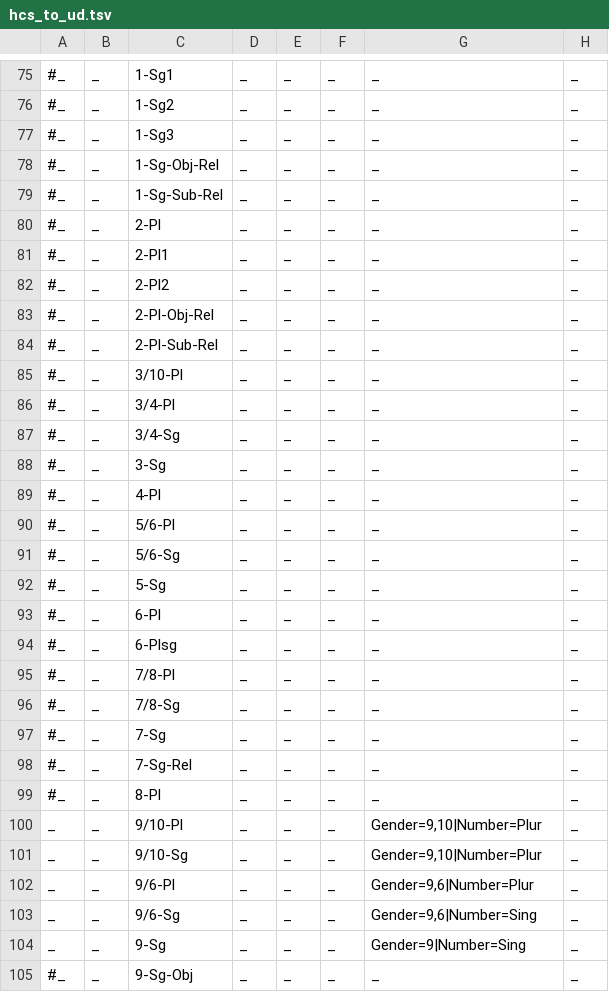
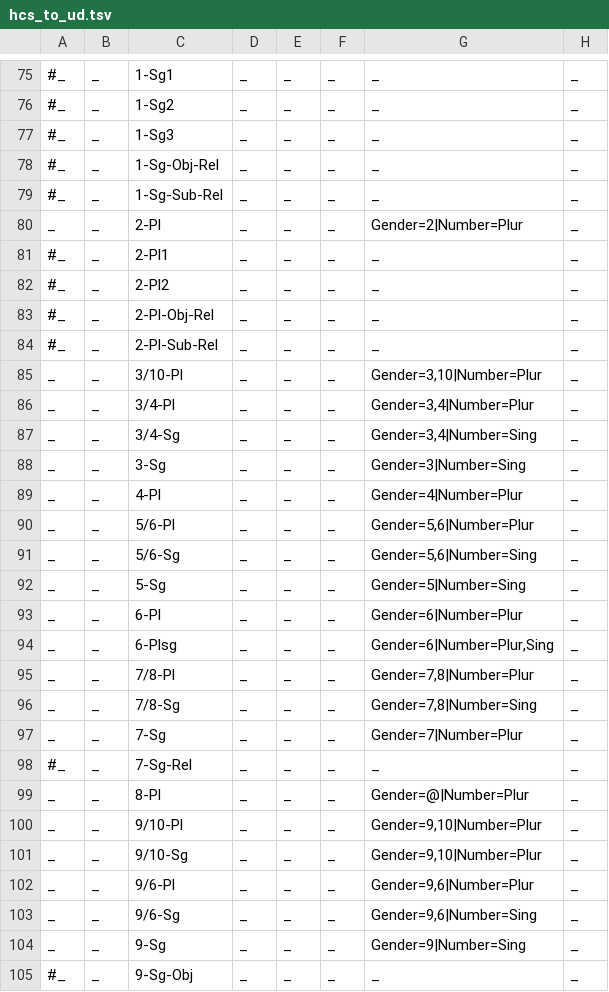
Before and after one commit to ksteimel/SWH-UD, a TSV file: hcs_to_ud.tsv, drawn as a sheet; only a part is shown, gaps mark what is left out; the diff covers the shown part only; the diff names each change by its address in the sheet, - before the commit and + after, or states it on an @@ line.

```diff
--- a/hcs_to_ud.tsv
+++ b/hcs_to_ud.tsv
-A80: #_
+A80: _
-G80: _
+G80: Gender=2|Number=Plur
-A85:A97: #_
+A85:A97: _
-G85: _
+G85: Gender=3,10|Number=Plur
-G86: _
+G86: Gender=3,4|Number=Plur
-G87: _
+G87: Gender=3,4|Number=Sing
-G88: _
+G88: Gender=3|Number=Sing
-G89: _
+G89: Gender=4|Number=Plur
-G90: _
+G90: Gender=5,6|Number=Plur
-G91: _
+G91: Gender=5,6|Number=Sing
-G92: _
+G92: Gender=5|Number=Sing
-G93: _
+G93: Gender=6|Number=Plur
-G94: _
+G94: Gender=6|Number=Plur,Sing
-G95: _
+G95: Gender=7,8|Number=Plur
-G96: _
+G96: Gender=7,8|Number=Sing
-G97: _
+G97: Gender=7|Number=Plur
-A99: #_
+A99: _
-G99: _
+G99: Gender=@|Number=Plur
```
Also changed, not shown: 1 added row and 108 edited cells elsewhere in this file, 1 other file.
